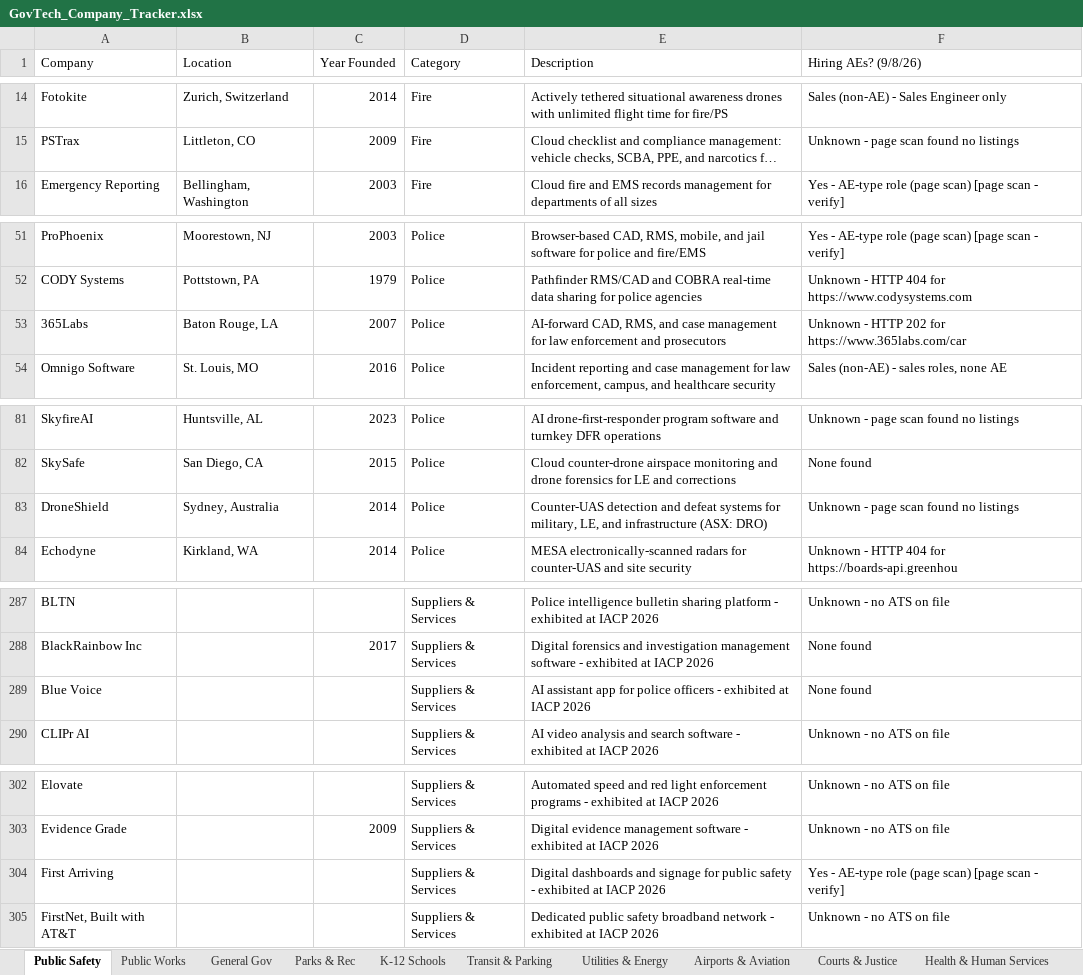
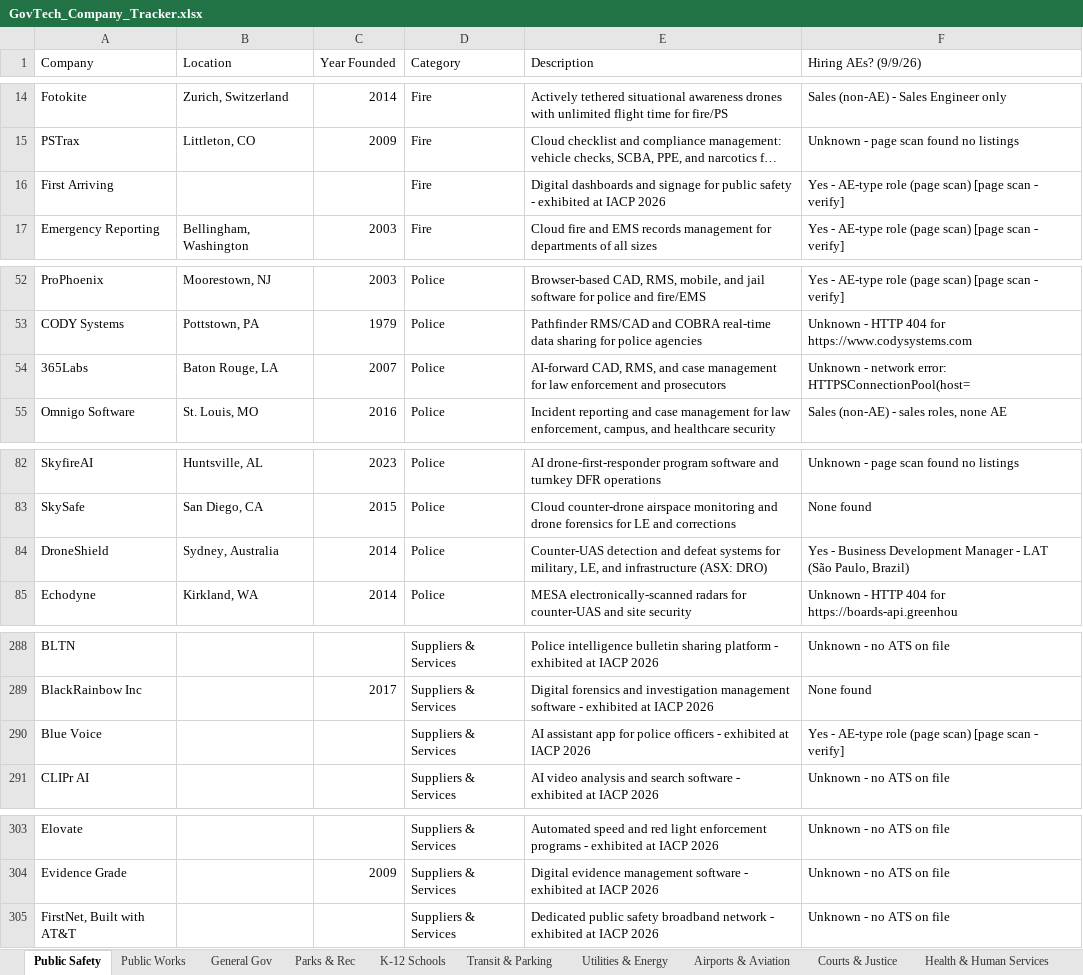
Before and after one commit to westjw/govtech-dock, an Excel workbook: exports/GovTech_Company_Tracker.xlsx, sheet Public Safety, drawn as a sheet; only a part is shown, gaps mark what is left out; long unchanged cells end in …; values as stored, in another font and other column widths than the file's, no cell formats; removed rows and columns are numbered as before the commit, all else as after; the diff covers the shown part only; the diff names each change by its address in the sheet, - before the commit and + after, or states it on an @@ line.

```diff
--- a/exports/GovTech_Company_Tracker.xlsx (sheet Public Safety)
+++ b/exports/GovTech_Company_Tracker.xlsx (sheet Public Safety)
-F1: Hiring AEs? (9/8/26)
+F1: Hiring AEs? (9/9/26)
+row 16: First Arriving |  |  | Fire | Digital dashboards and signage for public safety - exhibited at IACP 2026 | Yes - AE-type role (page scan) [page scan - verify]
-F54 (Hiring AEs? (9/9/26)): Unknown - HTTP 202 for https://www.365labs.com/car
+F54 (Hiring AEs? (9/9/26)): Unknown - network error: HTTPSConnectionPool(host=
-F84 (Hiring AEs? (9/9/26)): Unknown - page scan found no listings
+F84 (Hiring AEs? (9/9/26)): Yes - Business Development Manager - LAT (São Paulo, Brazil)
-F290 (Hiring AEs? (9/9/26)): None found
+F290 (Hiring AEs? (9/9/26)): Yes - AE-type role (page scan) [page scan - verify]
-row 304: First Arriving |  |  | Suppliers & Services | Digital dashboards and signage for public safety - exhibited at IACP 2026 | Yes - AE-type role (page scan) [page scan - verify]
```
Also changed, not shown: 2 edited cells elsewhere in this sheet, sheet Parks & Rec, sheet Public Works, sheet Airports & Aviation, sheet Transit & Parking, sheet General Gov, sheet Health & Human Services, 5 more sheets, cell formats.
